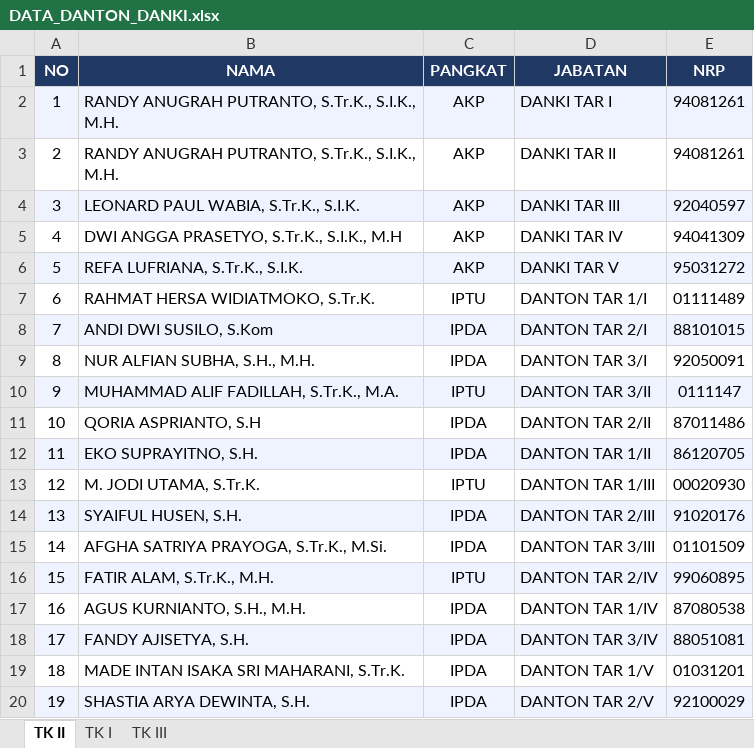
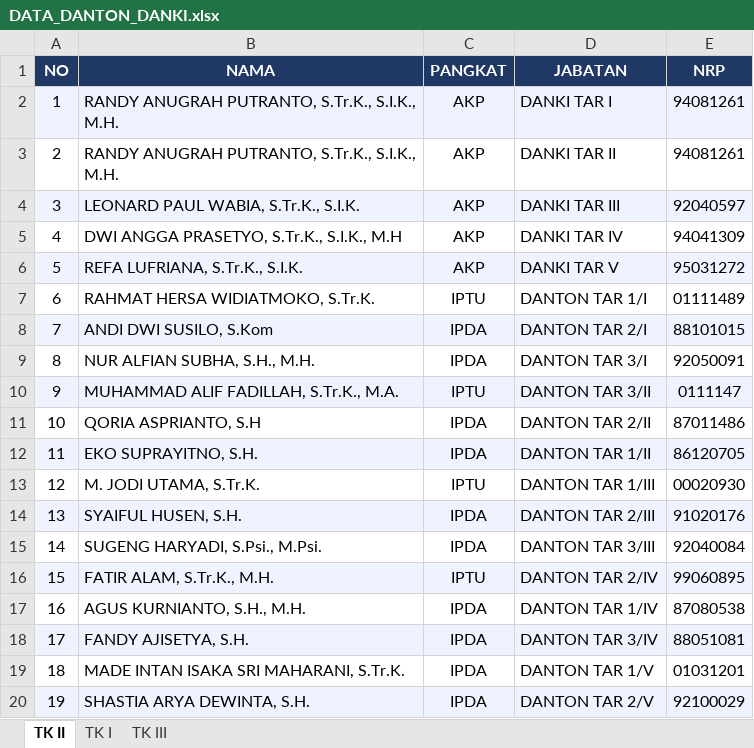
Before and after one commit to rivaldianggarapurwadi-gif/lhp-web-6, an Excel workbook: DATA_DANTON_DANKI.xlsx, sheet TK II, drawn as a sheet; values as stored, in another font and other column widths than the file's, no borders; the diff names each change by its address in the sheet, - before the commit and + after, or states it on an @@ line.

Commit message:
Add files via upload

```diff
--- a/DATA_DANTON_DANKI.xlsx (sheet TK II)
+++ b/DATA_DANTON_DANKI.xlsx (sheet TK II)
-B15 (NAMA): AFGHA SATRIYA PRAYOGA, S.Tr.K., M.Si.
+B15 (NAMA): SUGENG HARYADI, S.Psi., M.Psi.
-E15 (NRP): 01101509
+E15 (NRP): 92040084
```
